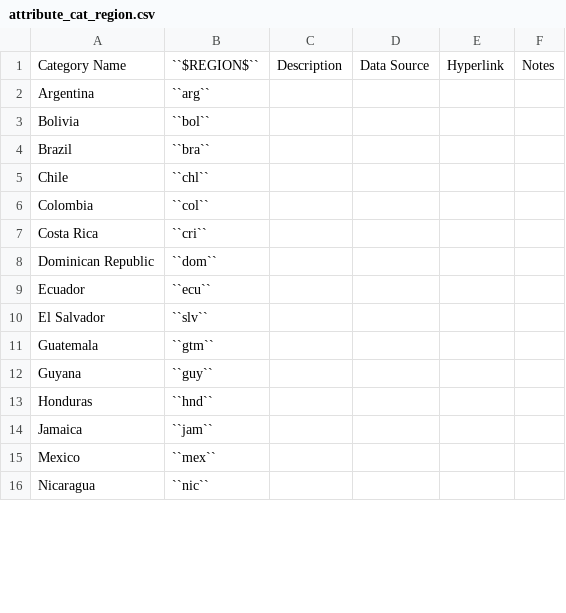
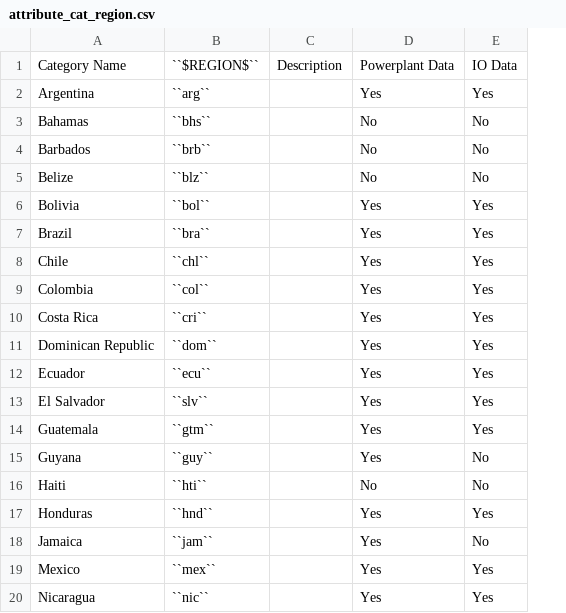
Before and after one commit to jcsyme/lac-tutorial, a CSV file: docs/source/csvs/attribute_cat_region.csv, drawn as a sheet; only a part is shown; removed rows and columns are numbered as before the commit, all else as after; the diff names each change by its address in the sheet, - before the commit and + after, or states it on an @@ line.

```diff
--- a/docs/source/csvs/attribute_cat_region.csv
+++ b/docs/source/csvs/attribute_cat_region.csv
-column D, row 1: Data Source
-column E, row 1: Hyperlink
-column F, row 1: Notes
+column D, rows 1-2: Powerplant Data | Yes; rows 6-15: all Yes; rows 17-20: all Yes
+column E, rows 1-2: IO Data | Yes; rows 6-15: Yes | Yes | Yes | Yes | Yes | Yes | Yes | Yes | Yes | No; rows 17-20: Yes | No | Yes | Yes
+row 3: Bahamas | ``bhs`` |  | No | No
+row 4: Barbados | ``brb`` |  | No | No
+row 5: Belize | ``blz`` |  | No | No
+row 16: Haiti | ``hti`` |  | No | No
```
Also changed, not shown: docs/source/csvs/attribute_cat_livestock.csv, docs/source/csvs/table_varreqs_by_category_af_lvst.csv, 12 other files.
